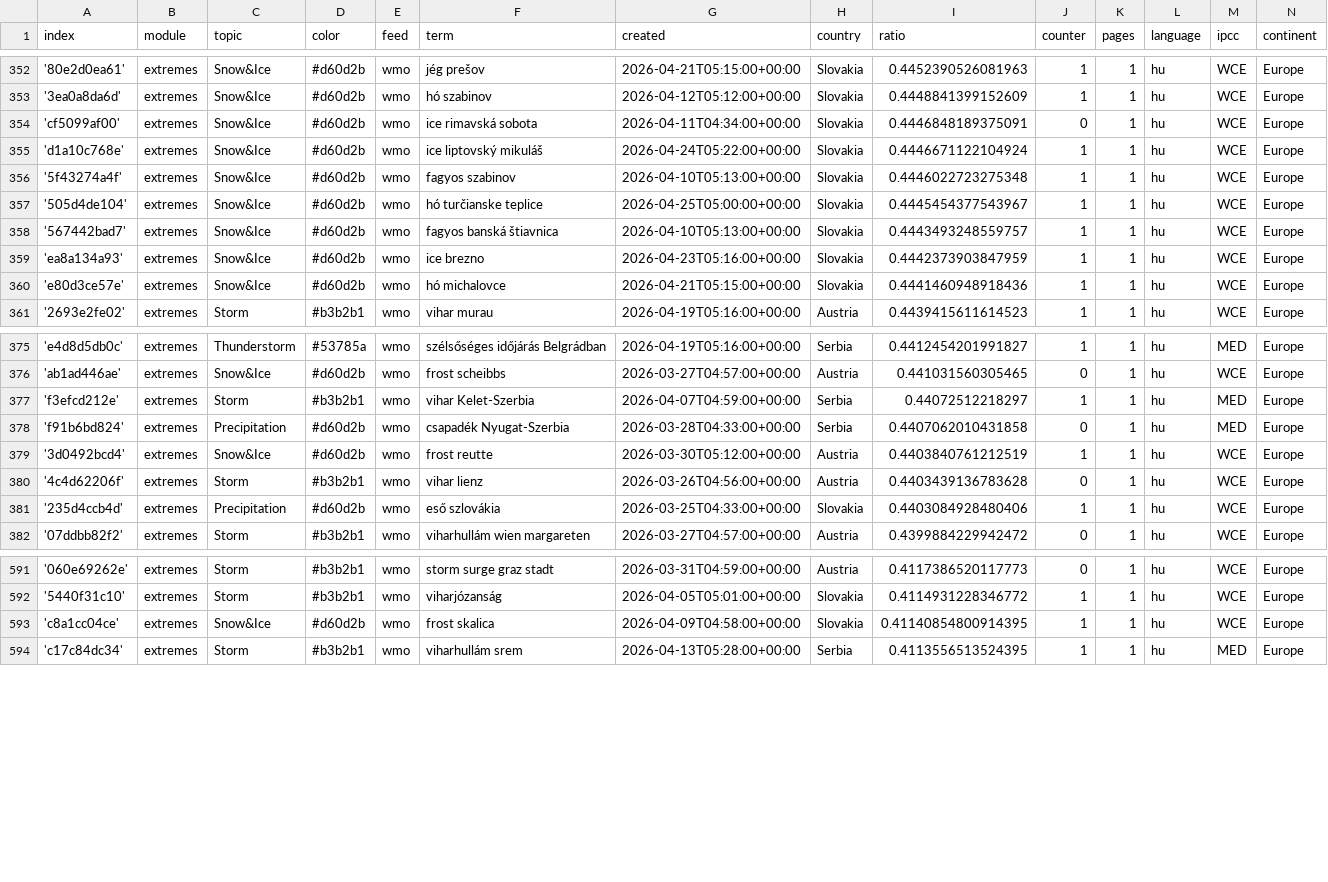
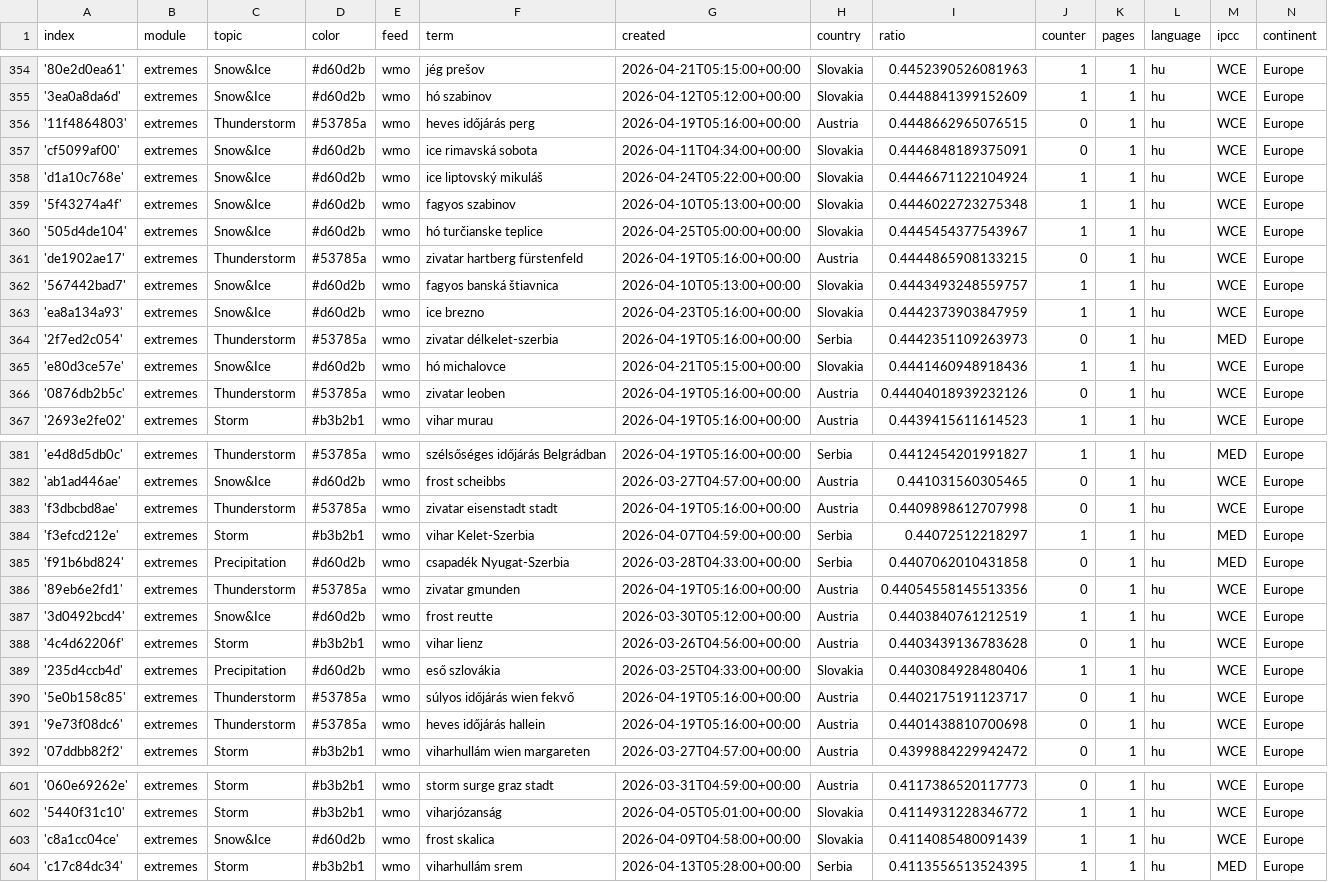
Before and after one commit to jens-news/hungarianExtremes, a CSV file: terms.csv, drawn as a sheet; only a part is shown, gaps mark what is left out; the diff covers the shown part only.

Commit message:
Commit from GitHub Actions (import:0.0)

```diff
--- a/terms.csv
+++ b/terms.csv
@@ -353,2 +355,3 @@ index,module,topic,color,feed,term,created,country,ratio,counter,pages,language,
 '3ea0a8da6d',extremes,Snow&Ice,#d60d2b,wmo,hó szabinov,2026-04-12T05:12:00+00:00,Slovakia,0.4448841399152609,1,1,hu,WCE,Europe
+'11f4864803',extremes,Thunderstorm,#53785a,wmo,heves időjárás perg,2026-04-19T05:16:00+00:00,Austria,0.4448662965076515,0,1,hu,WCE,Europe
 'cf5099af00',extremes,Snow&Ice,#d60d2b,wmo,ice rimavská sobota,2026-04-11T04:34:00+00:00,Slovakia,0.4446848189375091,0,1,hu,WCE,Europe
@@ -357,5 +360,8 @@ index,module,topic,color,feed,term,created,country,ratio,counter,pages,language,
 '505d4de104',extremes,Snow&Ice,#d60d2b,wmo,hó turčianske teplice,2026-04-25T05:00:00+00:00,Slovakia,0.4445454377543967,1,1,hu,WCE,Europe
+'de1902ae17',extremes,Thunderstorm,#53785a,wmo,zivatar hartberg fürstenfeld,2026-04-19T05:16:00+00:00,Austria,0.4444865908133215,0,1,hu,WCE,Europe
 '567442bad7',extremes,Snow&Ice,#d60d2b,wmo,fagyos banská štiavnica,2026-04-10T05:13:00+00:00,Slovakia,0.4443493248559757,1,1,hu,WCE,Europe
 'ea8a134a93',extremes,Snow&Ice,#d60d2b,wmo,ice brezno,2026-04-23T05:16:00+00:00,Slovakia,0.4442373903847959,1,1,hu,WCE,Europe
+'2f7ed2c054',extremes,Thunderstorm,#53785a,wmo,zivatar délkelet-szerbia,2026-04-19T05:16:00+00:00,Serbia,0.4442351109263973,0,1,hu,MED,Europe
 'e80d3ce57e',extremes,Snow&Ice,#d60d2b,wmo,hó michalovce,2026-04-21T05:15:00+00:00,Slovakia,0.4441460948918436,1,1,hu,WCE,Europe
+'0876db2b5c',extremes,Thunderstorm,#53785a,wmo,zivatar leoben,2026-04-19T05:16:00+00:00,Austria,0.44404018939232126,0,1,hu,WCE,Europe
 '2693e2fe02',extremes,Storm,#b3b2b1,wmo,vihar murau,2026-04-19T05:16:00+00:00,Austria,0.4439415611614523,1,1,hu,WCE,Europe
@@ -376,4 +382,6 @@ index,module,topic,color,feed,term,created,country,ratio,counter,pages,language,
 'ab1ad446ae',extremes,Snow&Ice,#d60d2b,wmo,frost scheibbs,2026-03-27T04:57:00+00:00,Austria,0.441031560305465,0,1,hu,WCE,Europe
+'f3dbcbd8ae',extremes,Thunderstorm,#53785a,wmo,zivatar eisenstadt stadt,2026-04-19T05:16:00+00:00,Austria,0.4409898612707998,0,1,hu,WCE,Europe
 'f3efcd212e',extremes,Storm,#b3b2b1,wmo,vihar Kelet-Szerbia,2026-04-07T04:59:00+00:00,Serbia,0.44072512218297,1,1,hu,MED,Europe
 'f91b6bd824',extremes,Precipitation,#d60d2b,wmo,csapadék Nyugat-Szerbia,2026-03-28T04:33:00+00:00,Serbia,0.4407062010431858,0,1,hu,MED,Europe
+'89eb6e2fd1',extremes,Thunderstorm,#53785a,wmo,zivatar gmunden,2026-04-19T05:16:00+00:00,Austria,0.44054558145513356,0,1,hu,WCE,Europe
 '3d0492bcd4',extremes,Snow&Ice,#d60d2b,wmo,frost reutte,2026-03-30T05:12:00+00:00,Austria,0.4403840761212519,1,1,hu,WCE,Europe
@@ -381,2 +389,4 @@ index,module,topic,color,feed,term,created,country,ratio,counter,pages,language,
 '235d4ccb4d',extremes,Precipitation,#d60d2b,wmo,eső szlovákia,2026-03-25T04:33:00+00:00,Slovakia,0.4403084928480406,1,1,hu,WCE,Europe
+'5e0b158c85',extremes,Thunderstorm,#53785a,wmo,súlyos időjárás wien fekvő,2026-04-19T05:16:00+00:00,Austria,0.4402175191123717,0,1,hu,WCE,Europe
+'9e73f08dc6',extremes,Thunderstorm,#53785a,wmo,heves időjárás hallein,2026-04-19T05:16:00+00:00,Austria,0.4401438810700698,0,1,hu,WCE,Europe
 '07ddbb82f2',extremes,Storm,#b3b2b1,wmo,viharhullám wien margareten,2026-03-27T04:57:00+00:00,Austria,0.4399884229942472,0,1,hu,WCE,Europe
@@ -592,3 +602,3 @@ index,module,topic,color,feed,term,created,country,ratio,counter,pages,language,
 '5440f31c10',extremes,Storm,#b3b2b1,wmo,viharjózanság,2026-04-05T05:01:00+00:00,Slovakia,0.4114931228346772,1,1,hu,WCE,Europe
-'c8a1cc04ce',extremes,Snow&Ice,#d60d2b,wmo,frost skalica,2026-04-09T04:58:00+00:00,Slovakia,0.41140854800914395,1,1,hu,WCE,Europe
+'c8a1cc04ce',extremes,Snow&Ice,#d60d2b,wmo,frost skalica,2026-04-09T04:58:00+00:00,Slovakia,0.4114085480091439,1,1,hu,WCE,Europe
 'c17c84dc34',extremes,Storm,#b3b2b1,wmo,viharhullám srem,2026-04-13T05:28:00+00:00,Serbia,0.4113556513524395,1,1,hu,MED,Europe
```
Also changed, not shown: 2 added rows and 5 edited cells elsewhere in this file.
